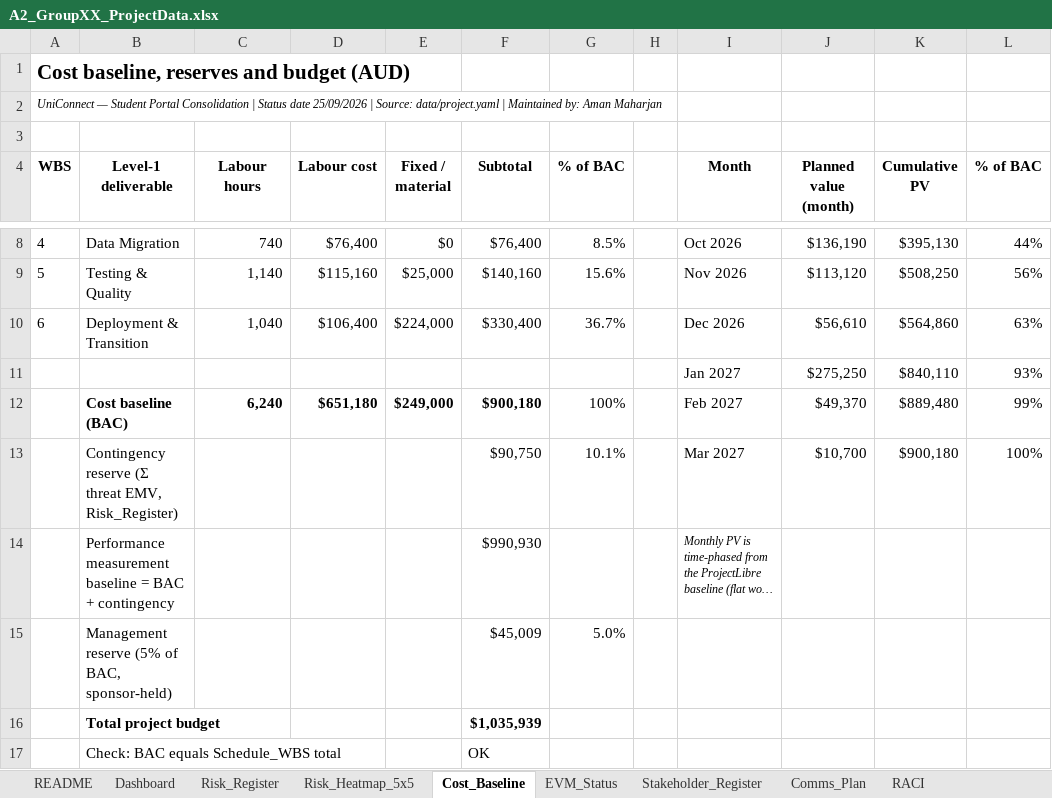
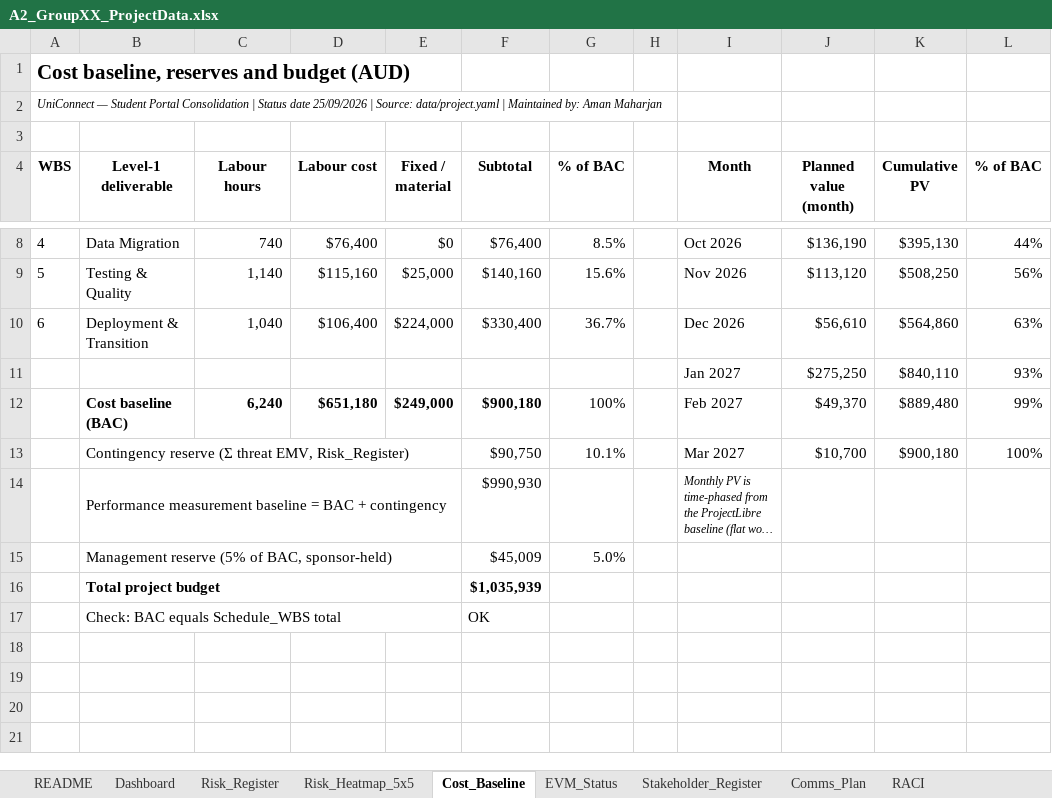
Before and after one commit to alvi00/bisy2004-a2-groupXX, an Excel workbook: downloads/A2_GroupXX_ProjectData.xlsx, sheet Cost_Baseline, drawn as a sheet; only a part is shown, gaps mark what is left out; long unchanged cells end in …; values as stored, in another font and other column widths than the file's, no borders; charts and pictures not drawn; the diff names each change by its address in the sheet, - before the commit and + after, or states it on an @@ line.

```diff
--- a/downloads/A2_GroupXX_ProjectData.xlsx (sheet Cost_Baseline)
+++ b/downloads/A2_GroupXX_ProjectData.xlsx (sheet Cost_Baseline)
+B13:E13 merged
+B14:E14 merged
+B15:E15 merged
+B16:E16 merged
+B17:E17 merged
```
Also changed, not shown: sheet README, sheet EVM_Status, sheet Risk_Heatmap_5x5, charts or pictures, 17 other files.
